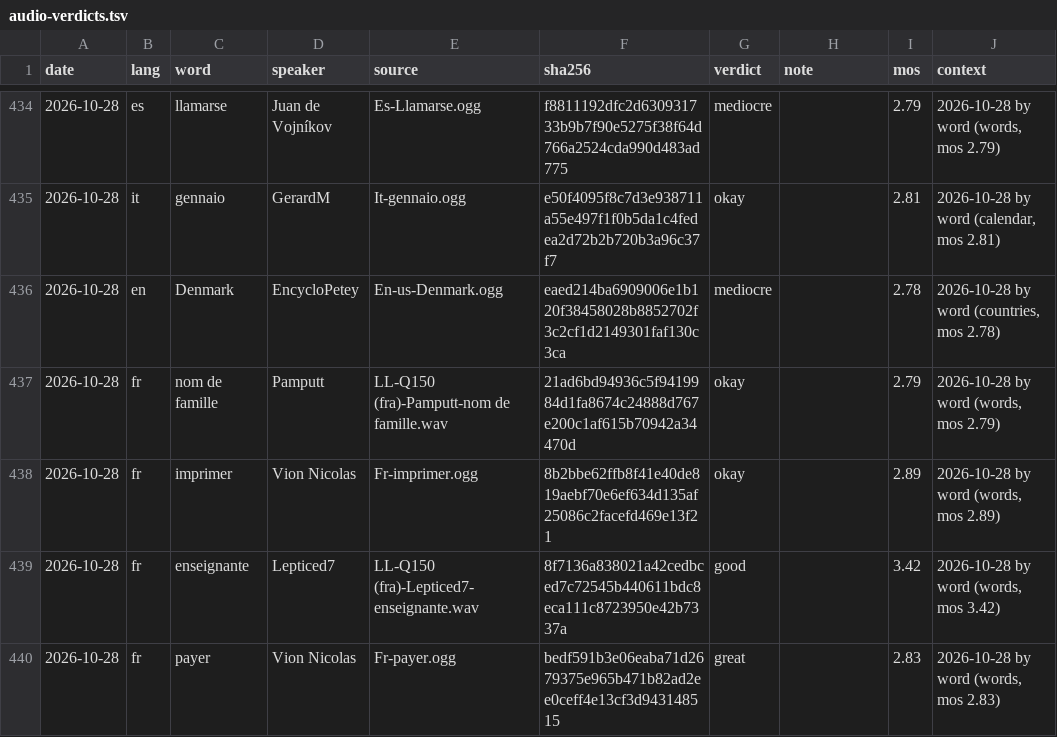
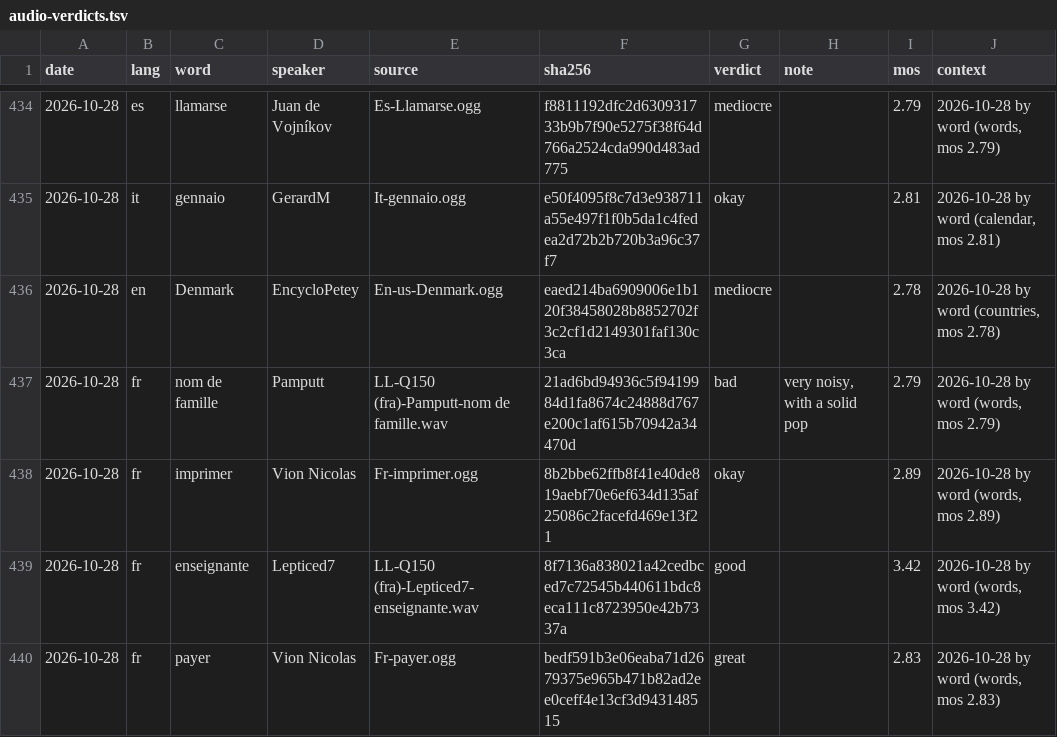
Before and after one commit to polygongmbh/spross, a TSV file: docs/audio-verdicts.tsv, drawn as a sheet; only a part is shown, gaps mark what is left out.

```diff
--- a/docs/audio-verdicts.tsv
+++ b/docs/audio-verdicts.tsv
@@ -436,3 +436,3 @@ date	lang	word	speaker	source	sha256	verdict	note	mos	context
 2026-10-28	en	Denmark	EncycloPetey	En-us-Denmark.ogg	eaed214ba6909006e1b120f38458028b8852702f3c2cf1d2149301faf130c3ca	mediocre		2.78	2026-10-28 by word (countries, mos 2.78)
-2026-10-28	fr	nom de famille	Pamputt	LL-Q150 (fra)-Pamputt-nom de famille.wav	21ad6bd94936c5f9419984d1fa8674c24888d767e200c1af615b70942a34470d	okay		2.79	2026-10-28 by word (words, mos 2.79)
+2026-10-28	fr	nom de famille	Pamputt	LL-Q150 (fra)-Pamputt-nom de famille.wav	21ad6bd94936c5f9419984d1fa8674c24888d767e200c1af615b70942a34470d	bad	very noisy, with a solid pop	2.79	2026-10-28 by word (words, mos 2.79)
 2026-10-28	fr	imprimer	Vion Nicolas	Fr-imprimer.ogg	8b2bbe62ffb8f41e40de819aebf70e6ef634d135af25086c2facefd469e13f21	okay		2.89	2026-10-28 by word (words, mos 2.89)
```
Also changed, not shown: 5 other files.
